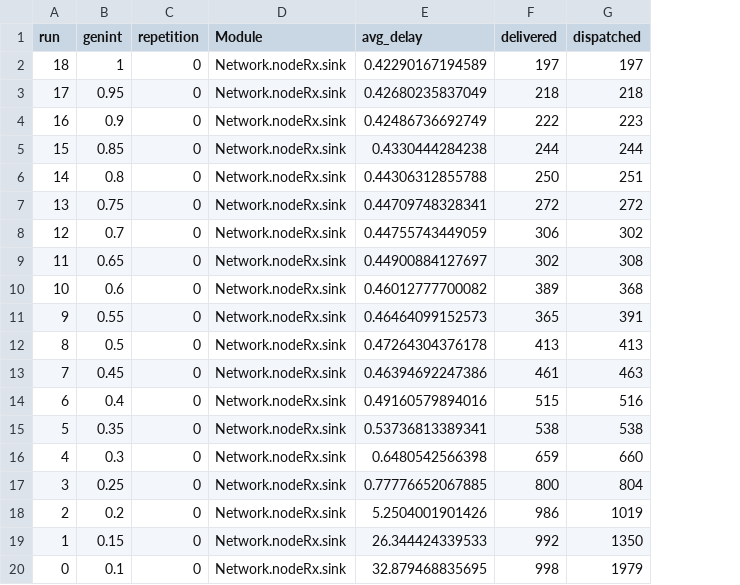
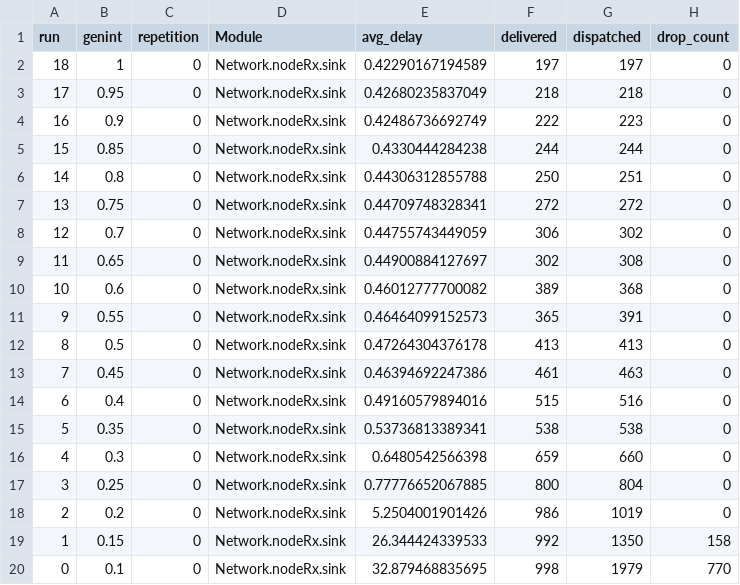
Before and after one commit to mauroeparis/redes19lab3g17, a CSV file: datasets/case1.csv, drawn as a sheet; the diff names each change by its address in the sheet, - before the commit and + after, or states it on an @@ line.

Commit message:
add drop_count to case 1 and 2

```diff
--- a/datasets/case1.csv
+++ b/datasets/case1.csv
+column H (drop_count), rows 2-20: 0 | 0 | 0 | 0 | 0 | 0 | 0 | 0 | 0 | 0 | 0 | 0 | 0 | 0 | 0 | 0 | 0 | 158 | 770
```
Also changed, not shown: datasets/case2.csv.
